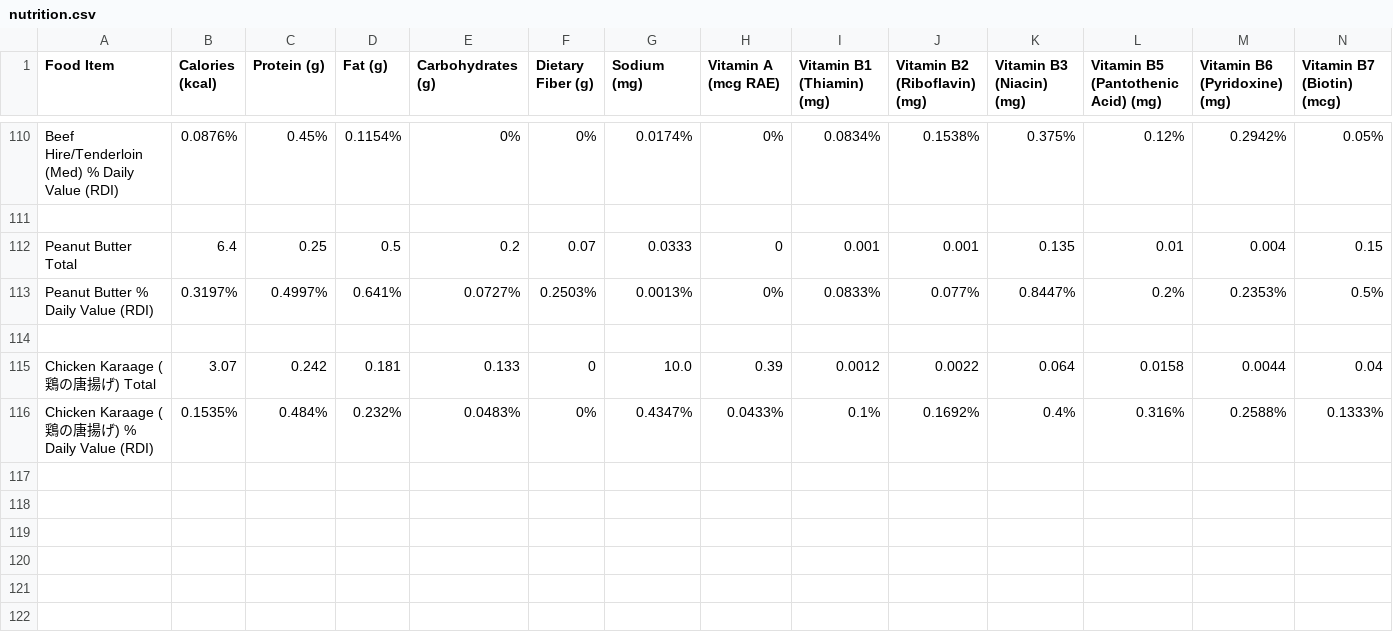
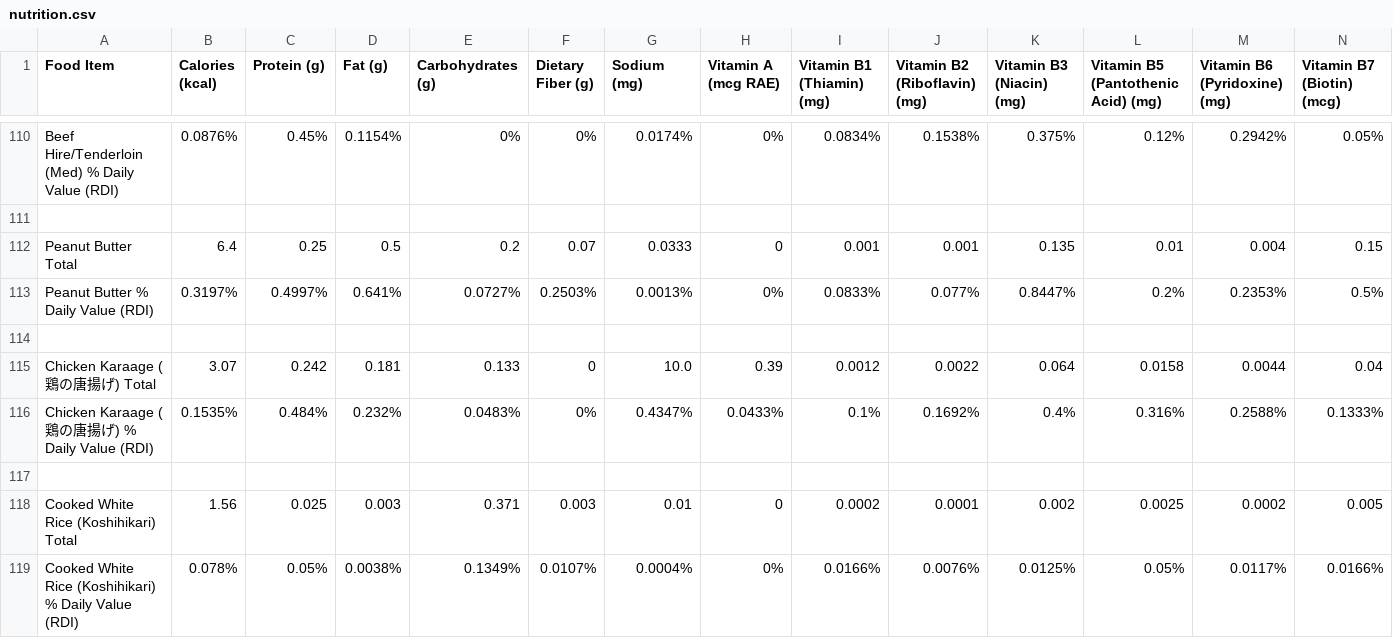
Before and after one commit to natoen/nutrition, a CSV file: nutrition.csv, drawn as a sheet; only a part is shown, gaps mark what is left out; rows hold the shown columns only; the diff names each change by its address in the sheet, - before the commit and + after, or states it on an @@ line.

Commit message:
Add Cooked White Rice data

```diff
--- a/nutrition.csv
+++ b/nutrition.csv
+row 117: (empty)
+row 118: Cooked White Rice (Koshihikari) Total | 1.56 | 0.025 | 0.003 | 0.371 | 0.003 | 0.01 | 0 | 0.0002 | 0.0001 | 0.002 | 0.0025 | 0.0002 | 0.005
+row 119: Cooked White Rice (Koshihikari) % Daily Value (RDI) | 0.078% | 0.05% | 0.0038% | 0.1349% | 0.0107% | 0.0004% | 0% | 0.0166% | 0.0076% | 0.0125% | 0.05% | 0.0117% | 0.0166%
```
Also changed, not shown: visualizer/public/nutrition.csv, 1 other file.
